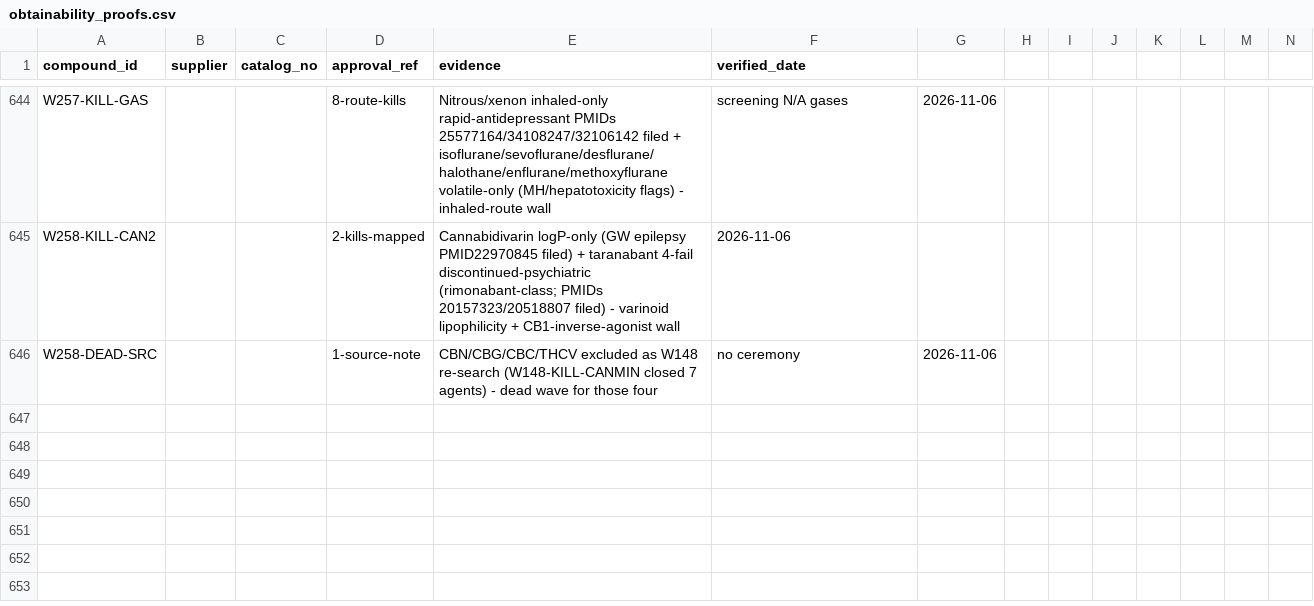
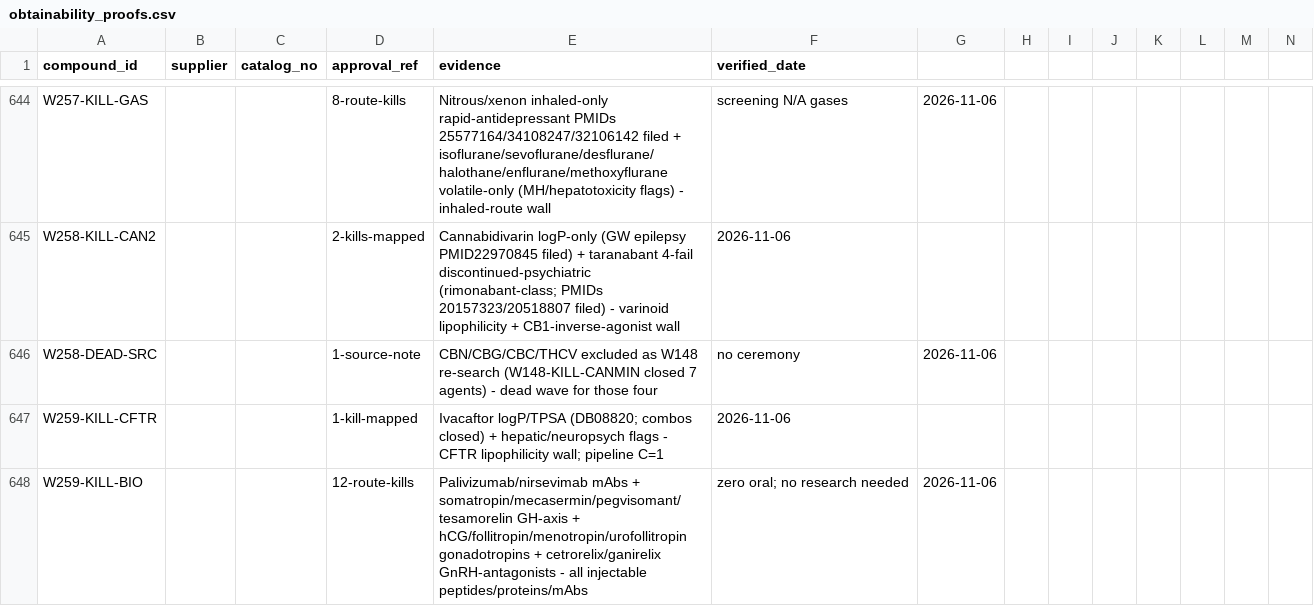
Before and after one commit to AegeanWorks/PNN, a CSV file: data/compounds/waves/obtainability_proofs.csv, drawn as a sheet; only a part is shown, gaps mark what is left out; rows hold the shown columns only; the diff names each change by its address in the sheet, - before the commit and + after, or states it on an @@ line.

Commit message:
feat(waves): wave259 ivacaftor kill + 12 biologic route kills
13 kills, 0 parks (CFTR lipophilicity; GH/gonadotropin/mAb injectables). Gates: run.py OK, 222 OK, aikit 4/4.

```diff
--- a/data/compounds/waves/obtainability_proofs.csv
+++ b/data/compounds/waves/obtainability_proofs.csv
+row 647: W259-KILL-CFTR |  |  | 1-kill-mapped | Ivacaftor logP/TPSA (DB08820; combos closed) + hepatic/neuropsych flags - CFTR lipophilicity wall; pipeline C=1 | 2026-11-06
+row 648: W259-KILL-BIO |  |  | 12-route-kills | Palivizumab/nirsevimab mAbs + somatropin/mecasermin/pegvisomant/tesamorelin GH-axis + hCG/follitropin/menotropin/urofollitropin gonadotropins + cetrorelix/ganirelix GnRH-antagonists - all injectable peptides/proteins/mAbs | zero oral; no research needed | 2026-11-06
```
Also changed, not shown: 1 other file.
